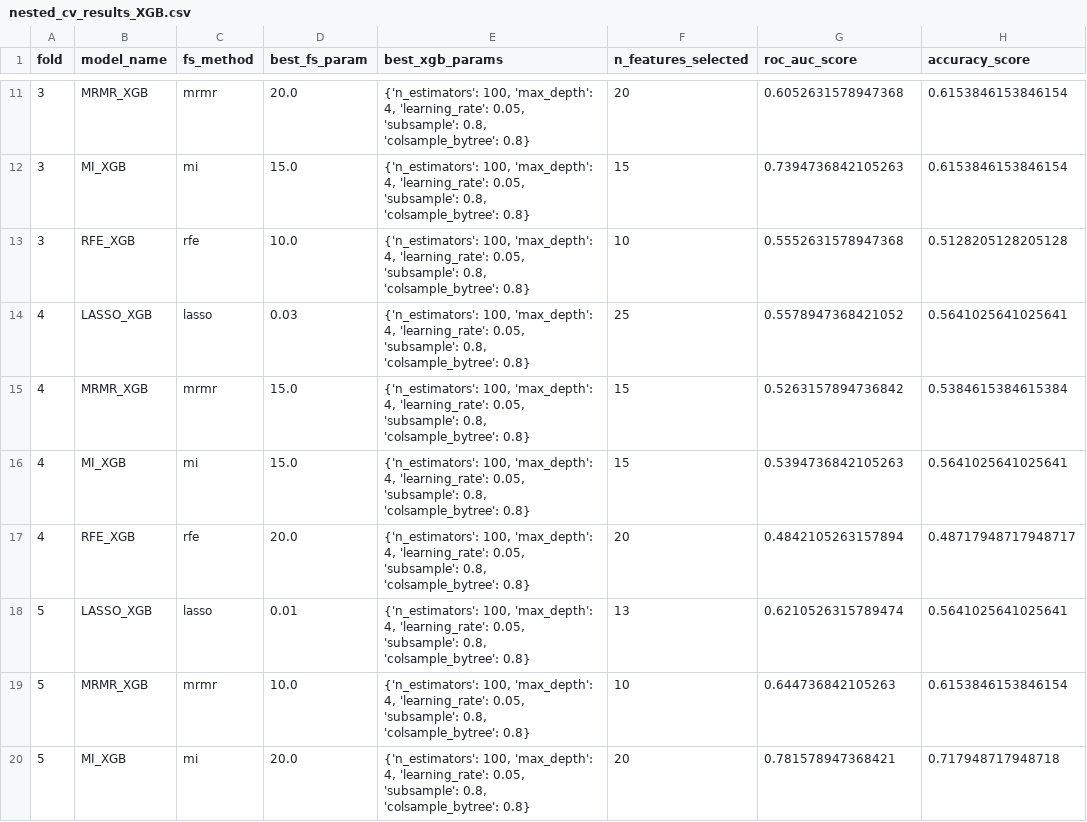
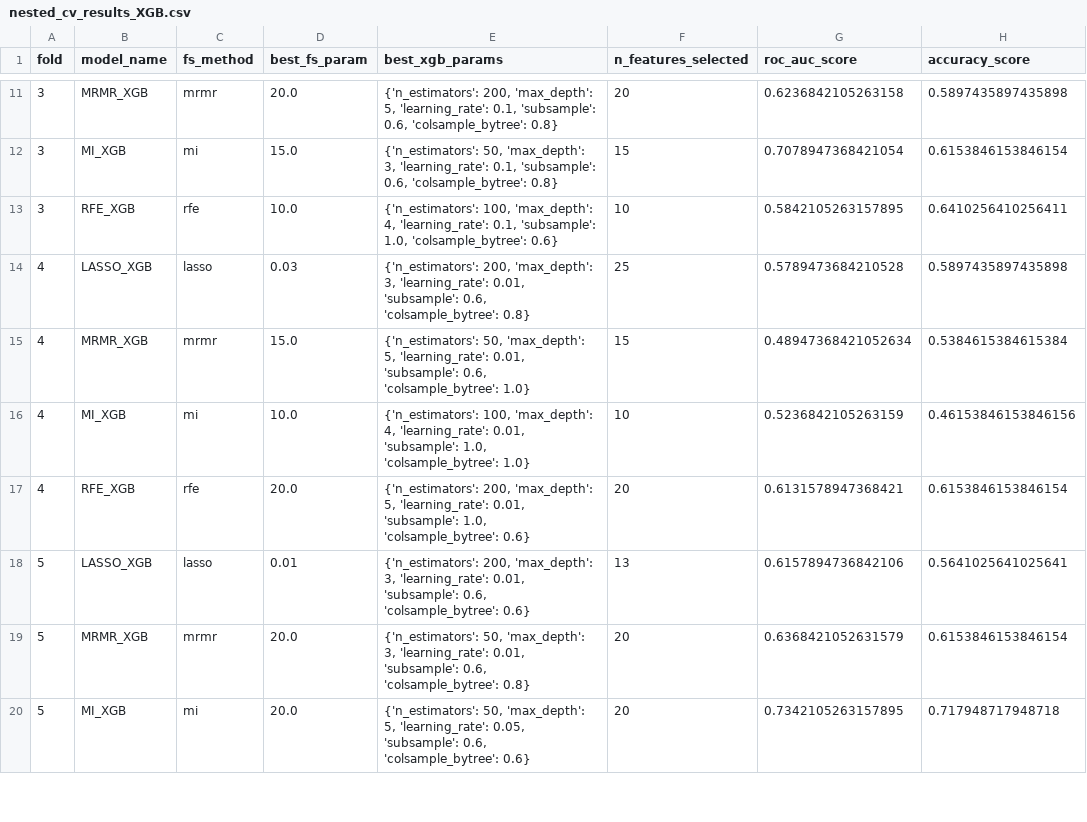
Before and after one commit to evaplanje/Project_ML_TM10011, a CSV file: nested_cv_results_XGB.csv, drawn as a sheet; only a part is shown, gaps mark what is left out; the diff covers the shown part only.

```diff
--- a/nested_cv_results_XGB.csv
+++ b/nested_cv_results_XGB.csv
@@ -11,10 +11,10 @@ fold,model_name,fs_method,best_fs_param,best_xgb_params,n_features_selected,roc_
-3,MRMR_XGB,mrmr,20.0,"{'n_estimators': 100, 'max_depth': 4, 'learning_rate': 0.05, 'subsample': 0.8, 'colsample_bytree': 0.8}",20,0.6052631578947368,0.6153846153846154
-3,MI_XGB,mi,15.0,"{'n_estimators': 100, 'max_depth': 4, 'learning_rate': 0.05, 'subsample': 0.8, 'colsample_bytree': 0.8}",15,0.7394736842105263,0.6153846153846154
-3,RFE_XGB,rfe,10.0,"{'n_estimators': 100, 'max_depth': 4, 'learning_rate': 0.05, 'subsample': 0.8, 'colsample_bytree': 0.8}",10,0.5552631578947368,0.5128205128205128
-4,LASSO_XGB,lasso,0.03,"{'n_estimators': 100, 'max_depth': 4, 'learning_rate': 0.05, 'subsample': 0.8, 'colsample_bytree': 0.8}",25,0.5578947368421052,0.5641025641025641
-4,MRMR_XGB,mrmr,15.0,"{'n_estimators': 100, 'max_depth': 4, 'learning_rate': 0.05, 'subsample': 0.8, 'colsample_bytree': 0.8}",15,0.5263157894736842,0.5384615384615384
-4,MI_XGB,mi,15.0,"{'n_estimators': 100, 'max_depth': 4, 'learning_rate': 0.05, 'subsample': 0.8, 'colsample_bytree': 0.8}",15,0.5394736842105263,0.5641025641025641
-4,RFE_XGB,rfe,20.0,"{'n_estimators': 100, 'max_depth': 4, 'learning_rate': 0.05, 'subsample': 0.8, 'colsample_bytree': 0.8}",20,0.4842105263157894,0.48717948717948717
-5,LASSO_XGB,lasso,0.01,"{'n_estimators': 100, 'max_depth': 4, 'learning_rate': 0.05, 'subsample': 0.8, 'colsample_bytree': 0.8}",13,0.6210526315789474,0.5641025641025641
-5,MRMR_XGB,mrmr,10.0,"{'n_estimators': 100, 'max_depth': 4, 'learning_rate': 0.05, 'subsample': 0.8, 'colsample_bytree': 0.8}",10,0.644736842105263,0.6153846153846154
-5,MI_XGB,mi,20.0,"{'n_estimators': 100, 'max_depth': 4, 'learning_rate': 0.05, 'subsample': 0.8, 'colsample_bytree': 0.8}",20,0.781578947368421,0.717948717948718
+3,MRMR_XGB,mrmr,20.0,"{'n_estimators': 200, 'max_depth': 5, 'learning_rate': 0.1, 'subsample': 0.6, 'colsample_bytree': 0.8}",20,0.6236842105263158,0.5897435897435898
+3,MI_XGB,mi,15.0,"{'n_estimators': 50, 'max_depth': 3, 'learning_rate': 0.1, 'subsample': 0.6, 'colsample_bytree': 0.8}",15,0.7078947368421054,0.6153846153846154
+3,RFE_XGB,rfe,10.0,"{'n_estimators': 100, 'max_depth': 4, 'learning_rate': 0.1, 'subsample': 1.0, 'colsample_bytree': 0.6}",10,0.5842105263157895,0.6410256410256411
+4,LASSO_XGB,lasso,0.03,"{'n_estimators': 200, 'max_depth': 3, 'learning_rate': 0.01, 'subsample': 0.6, 'colsample_bytree': 0.8}",25,0.5789473684210528,0.5897435897435898
+4,MRMR_XGB,mrmr,15.0,"{'n_estimators': 50, 'max_depth': 5, 'learning_rate': 0.01, 'subsample': 0.6, 'colsample_bytree': 1.0}",15,0.48947368421052634,0.5384615384615384
+4,MI_XGB,mi,10.0,"{'n_estimators': 100, 'max_depth': 4, 'learning_rate': 0.01, 'subsample': 1.0, 'colsample_bytree': 1.0}",10,0.5236842105263159,0.46153846153846156
+4,RFE_XGB,rfe,20.0,"{'n_estimators': 200, 'max_depth': 5, 'learning_rate': 0.01, 'subsample': 1.0, 'colsample_bytree': 0.6}",20,0.6131578947368421,0.6153846153846154
+5,LASSO_XGB,lasso,0.01,"{'n_estimators': 200, 'max_depth': 3, 'learning_rate': 0.01, 'subsample': 0.6, 'colsample_bytree': 0.6}",13,0.6157894736842106,0.5641025641025641
+5,MRMR_XGB,mrmr,20.0,"{'n_estimators': 50, 'max_depth': 3, 'learning_rate': 0.01, 'subsample': 0.6, 'colsample_bytree': 0.8}",20,0.6368421052631579,0.6153846153846154
+5,MI_XGB,mi,20.0,"{'n_estimators': 50, 'max_depth': 5, 'learning_rate': 0.05, 'subsample': 0.6, 'colsample_bytree': 0.6}",20,0.7342105263157895,0.717948717948718
```
Also changed, not shown: 38 edited cells elsewhere in this file, 1 other file.
